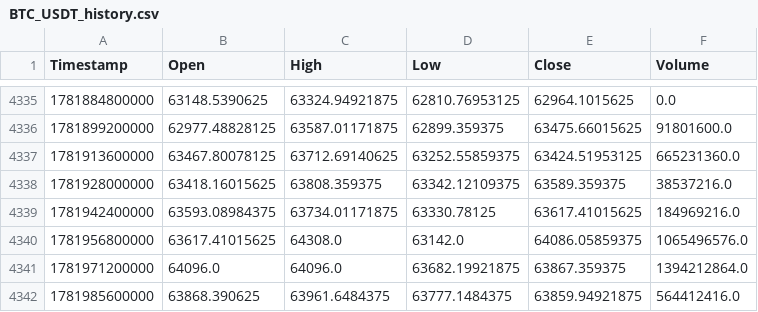
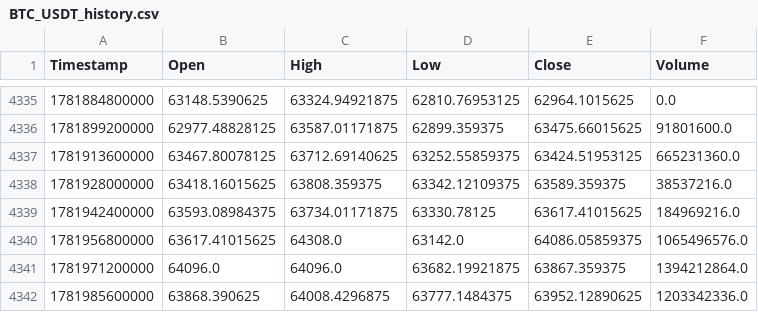
Before and after one commit to KamranPA/Trading-bot-roor, a CSV file: data/4h/BTC_USDT_history.csv, drawn as a sheet; only a part is shown, gaps mark what is left out.

```diff
--- a/data/4h/BTC_USDT_history.csv
+++ b/data/4h/BTC_USDT_history.csv
@@ -4341,2 +4341,2 @@ Timestamp,Open,High,Low,Close,Volume
 1781971200000,64096.0,64096.0,63682.19921875,63867.359375,1394212864.0
-1781985600000,63868.390625,63961.6484375,63777.1484375,63859.94921875,564412416.0
+1781985600000,63868.390625,64008.4296875,63777.1484375,63952.12890625,1203342336.0
```
Also changed, not shown: backtest_table_summary.csv, data/4h/ETH_USDT_history.csv, 10 other files.
